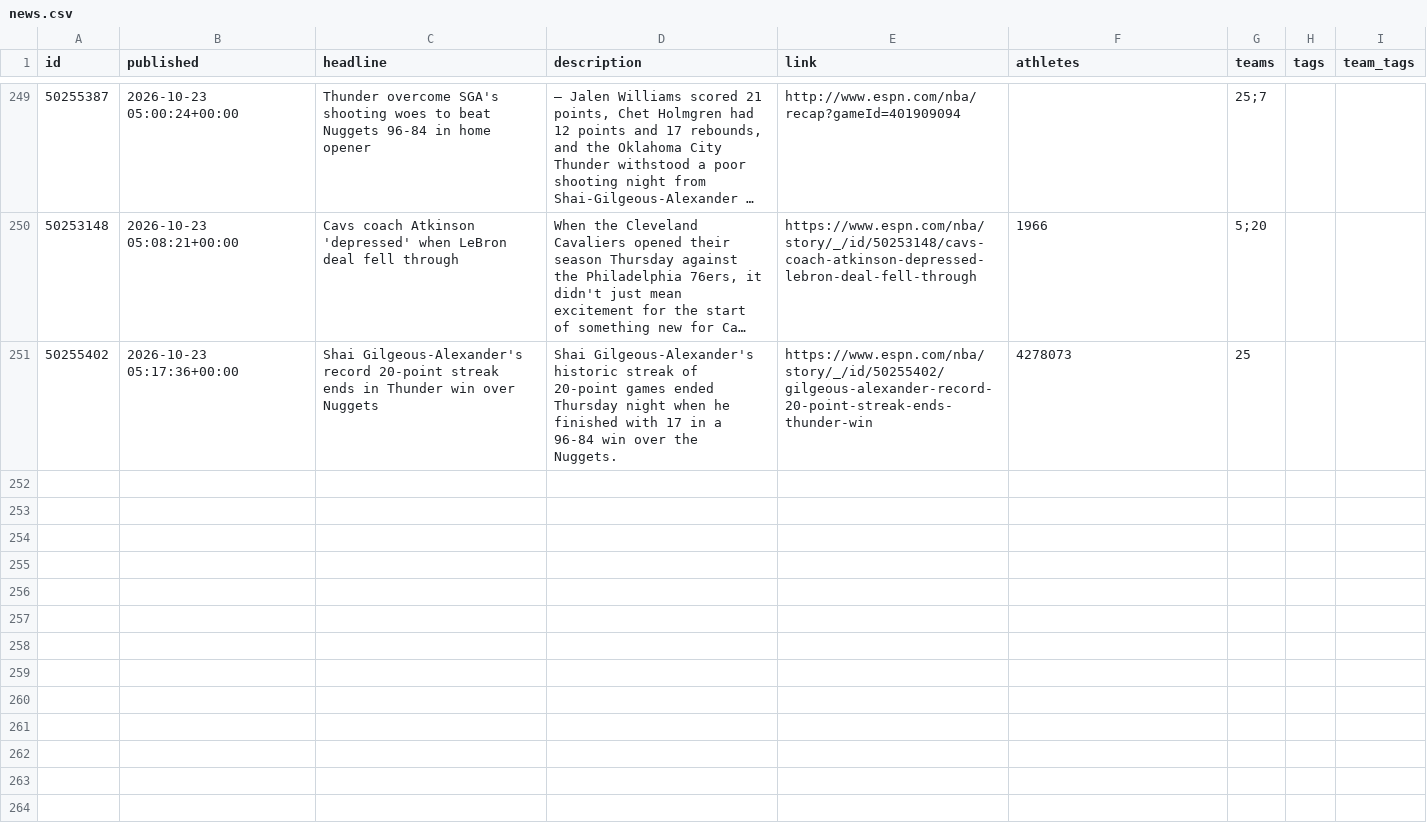
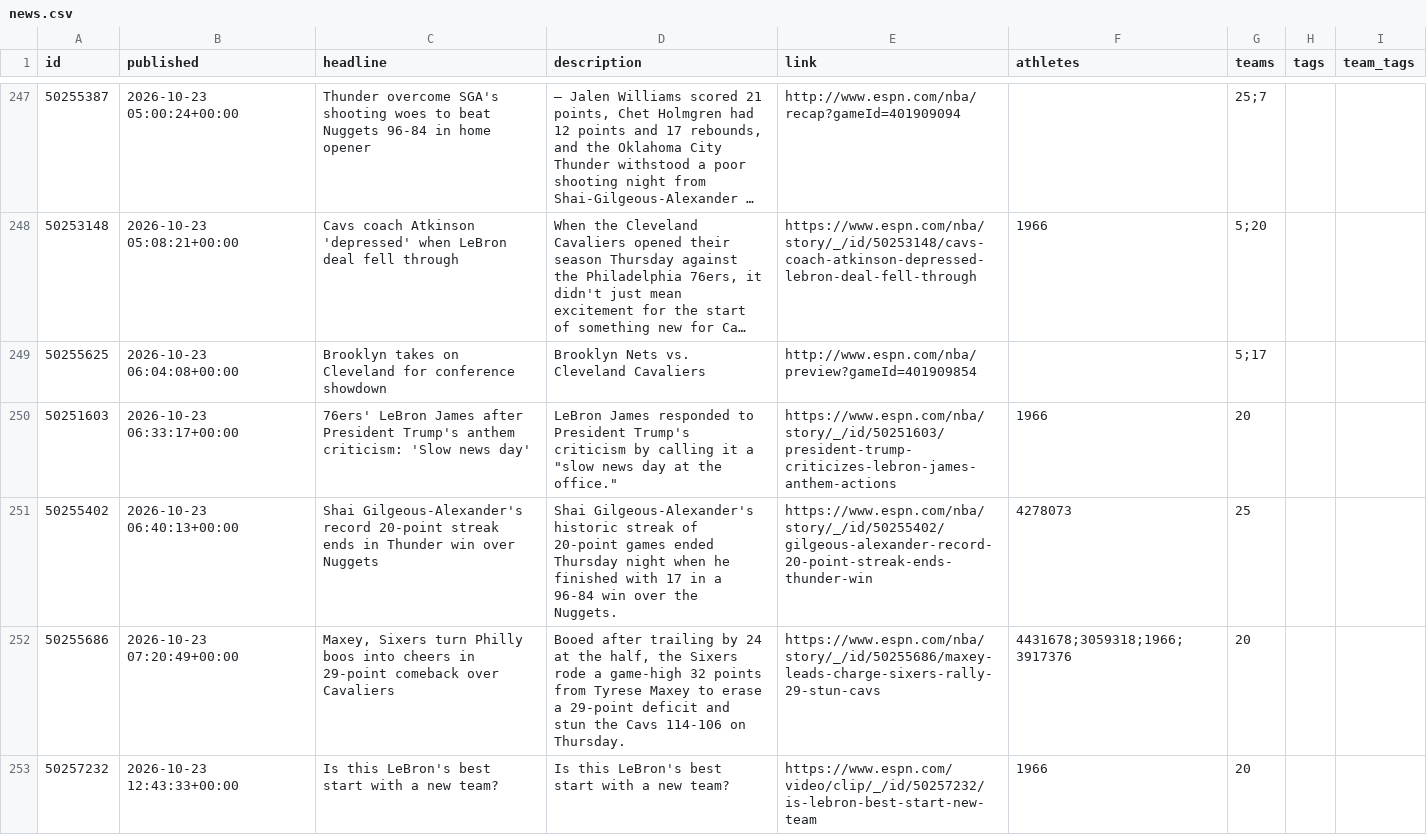
Before and after one commit to Juniorcarl/nba-predictor, a CSV file: data/news.csv, drawn as a sheet; only a part is shown, gaps mark what is left out; long unchanged cells end in …; the diff covers the shown part only; the diff names each change by its address in the sheet, - before the commit and + after, or states it on an @@ line.

```diff
--- a/data/news.csv
+++ b/data/news.csv
+row 249: 50255625 | 2026-10-23 06:04:08+00:00 | Brooklyn takes on Cleveland for conference showdown | Brooklyn Nets vs. Cleveland Cavaliers | http://www.espn.com/nba/preview?gameId=401909854 |  | 5;17
+row 250: 50251603 | 2026-10-23 06:33:17+00:00 | 76ers' LeBron James after President Trump's anthem criticism: 'Slow news day' | LeBron James responded to President Trump's criticism by calling it a "slow news day at the office." | https://www.espn.com/nba/story/_/id/50251603/president-trump-criticizes-lebron-james-anthem-actions | 1966 | 20
-B251 (published): 2026-10-23 05:17:36+00:00
+B251 (published): 2026-10-23 06:40:13+00:00
+row 252: 50255686 | 2026-10-23 07:20:49+00:00 | Maxey, Sixers turn Philly boos into cheers in 29-point comeback over Cavaliers | Booed after trailing by 24 at the half, the Sixers rode a game-high 32 points from Tyrese Maxey to erase a 29-point deficit and stun the Cavs 114-106 on Thursday. | https://www.espn.com/nba/story/_/id/50255686/maxey-leads-charge-sixers-rally-29-stun-cavs | 4431678;3059318;1966;3917376 | 20
+row 253: 50257232 | 2026-10-23 12:43:33+00:00 | Is this LeBron's best start with a new team? | Is this LeBron's best start with a new team? | https://www.espn.com/video/clip/_/id/50257232/is-lebron-best-start-new-team | 1966 | 20
```
Also changed, not shown: 12 added rows and 2 removed rows elsewhere in this file, data/logs/projections.csv, 8 other files.
